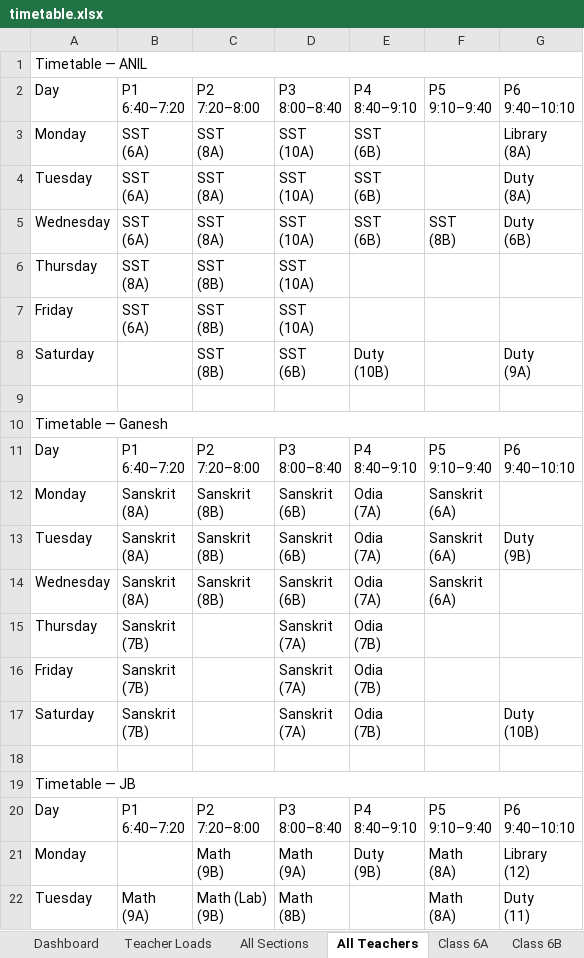
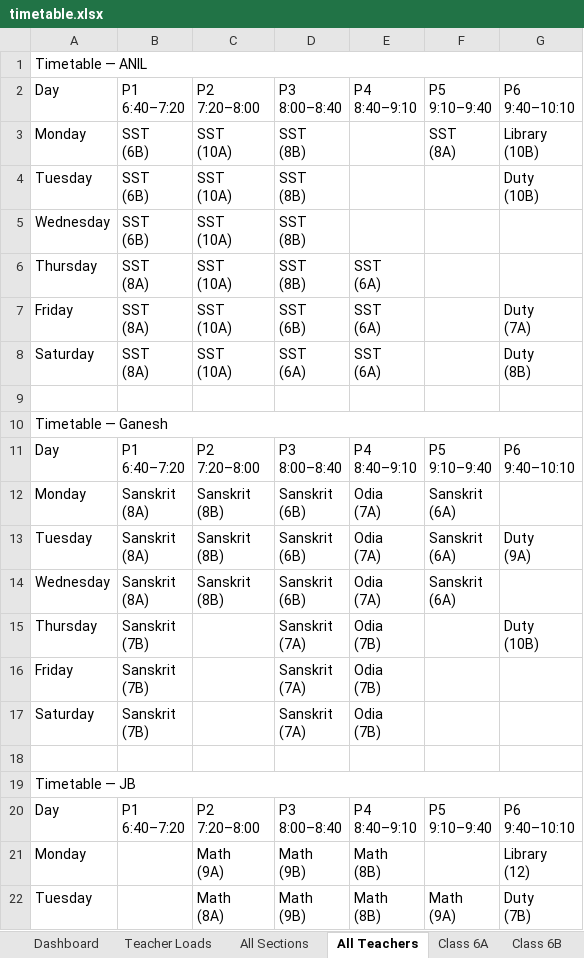
Before and after one commit to jangyabhr/school_timetable, an Excel workbook: timetable.xlsx, sheet All Teachers, drawn as a sheet; only a part is shown; values as stored, in another font and other column widths than the file's, no cell formats; ↵ is a line break in a cell; the diff covers the shown part only; the diff names each change by its address in the sheet, - before the commit and + after, or states it on an @@ line.

```diff
--- a/timetable.xlsx (sheet All Teachers)
+++ b/timetable.xlsx (sheet All Teachers)
-B3:B5: SST ↵ (6A)
+B3:B5: SST ↵ (6B)
-C3:C5: SST ↵ (8A)
+C3:C5: SST ↵ (10A)
-D3:D6: SST ↵ (10A)
+D3:D6: SST ↵ (8B)
-E3:E5: SST ↵ (6B)
+E3:E5: (empty)
-F3: (empty)
+F3: SST ↵ (8A)
-G3: Library ↵ (8A)
+G3: Library ↵ (10B)
-G4: Duty ↵ (8A)
+G4: Duty ↵ (10B)
-F5: SST ↵ (8B)
+F5: (empty)
-G5: Duty ↵ (6B)
+G5: (empty)
-C6:C8: SST ↵ (8B)
+C6:C8: SST ↵ (10A)
-E6:E7: (empty)
+E6:E7: SST ↵ (6A)
-B7: SST ↵ (6A)
+B7: SST ↵ (8A)
-D7: SST ↵ (10A)
+D7: SST ↵ (6B)
-G7: (empty)
+G7: Duty ↵ (7A)
-B8: (empty)
+B8: SST ↵ (8A)
-D8: SST ↵ (6B)
+D8: SST ↵ (6A)
-E8: Duty ↵ (10B)
+E8: SST ↵ (6A)
-G8: Duty ↵ (9A)
+G8: Duty ↵ (8B)
-G13: Duty ↵ (9B)
+G13: Duty ↵ (9A)
-G15: (empty)
+G15: Duty ↵ (10B)
-G17: Duty ↵ (10B)
+G17: (empty)
-C21: Math ↵ (9B)
+C21: Math ↵ (9A)
-D21: Math ↵ (9A)
+D21: Math ↵ (9B)
-E21: Duty ↵ (9B)
+E21: Math ↵ (8B)
-F21: Math ↵ (8A)
+F21: (empty)
-B22: Math ↵ (9A)
+B22: (empty)
-C22: Math (Lab) ↵ (9B)
+C22: Math ↵ (8A)
-D22: Math ↵ (8B)
+D22: Math ↵ (9B)
-E22: (empty)
+E22: Math ↵ (8B)
-F22: Math ↵ (8A)
+F22: Math ↵ (9A)
-G22: Duty ↵ (11)
+G22: Duty ↵ (7B)
```
Also changed, not shown: 21 added rows, 21 removed rows and 248 edited cells elsewhere in this sheet, sheet All Sections, sheet Class 10B, sheet Subhasmita, sheet ANIL, sheet Srikant, sheet Class 10A, 26 more sheets, cell formats, 1 other file.
